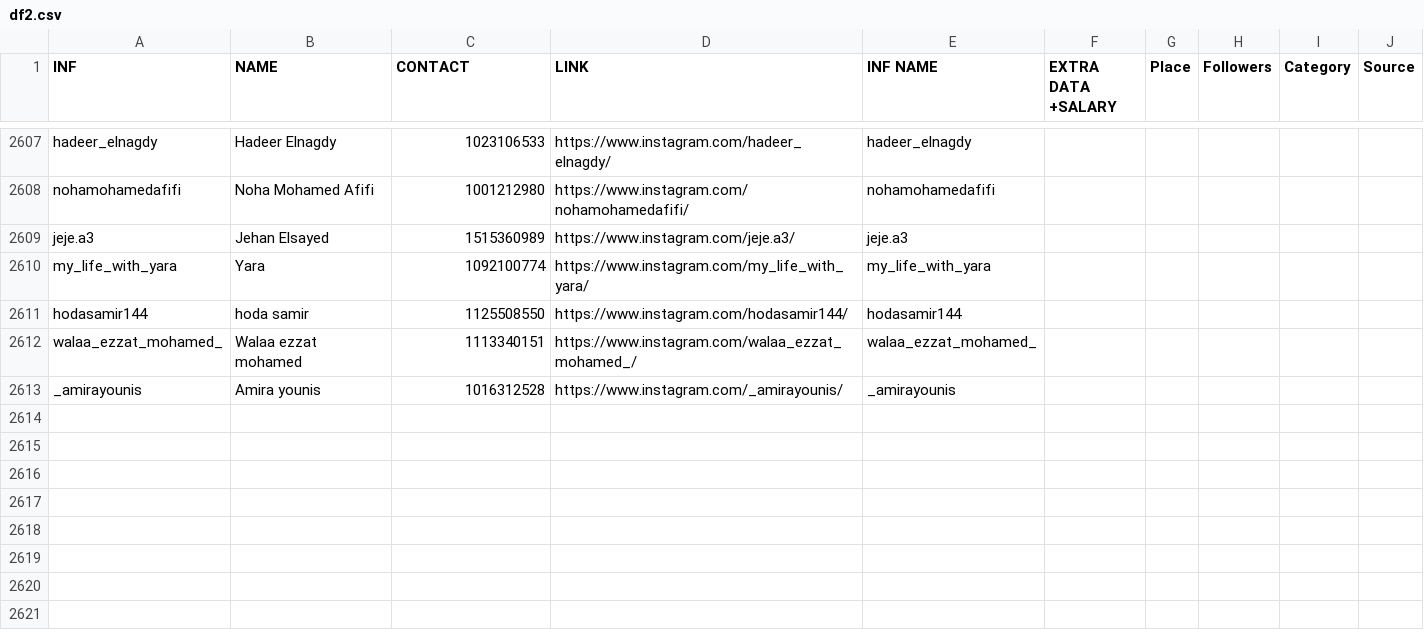
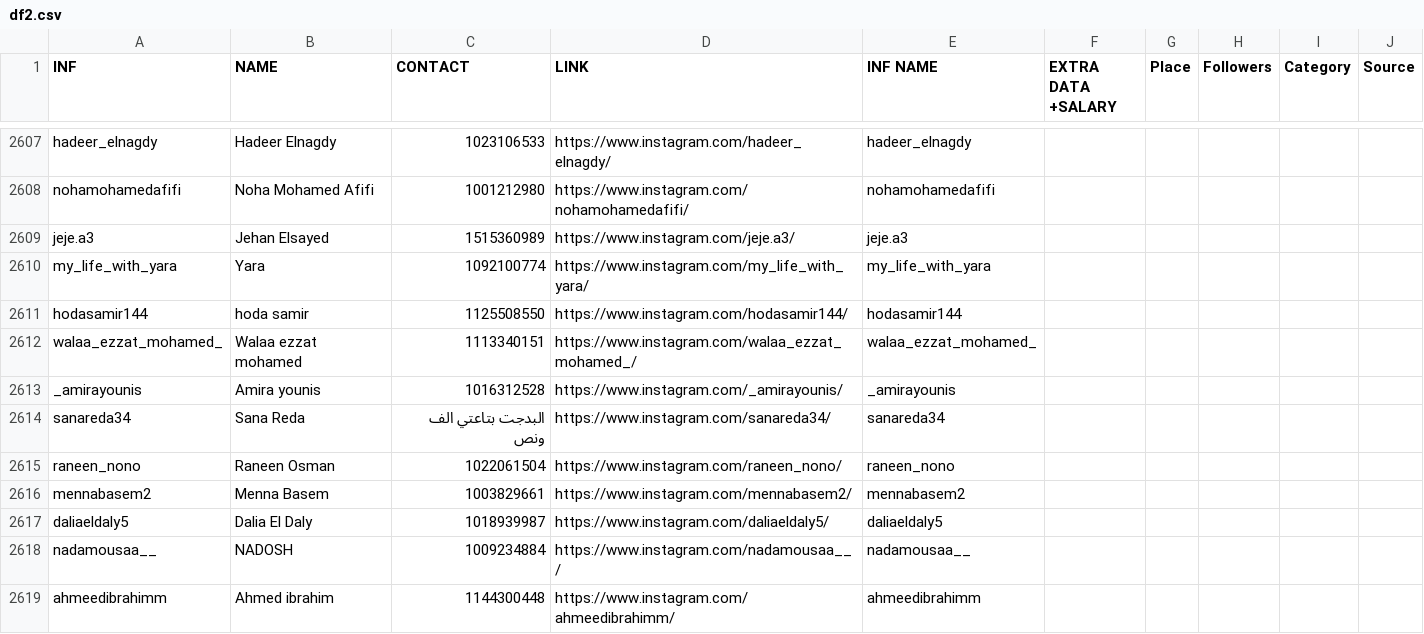
Before and after one commit to SiefShama/Contact_Search, a CSV file: df2.csv, drawn as a sheet; only a part is shown, gaps mark what is left out; the diff names each change by its address in the sheet, - before the commit and + after, or states it on an @@ line.

```diff
--- a/df2.csv
+++ b/df2.csv
+row 2614: sanareda34 | Sana Reda | البدجت بتاعتي الف ونص | https://www.instagram.com/sanareda34/ | sanareda34
+row 2615: raneen_nono | Raneen Osman | 1022061504 | https://www.instagram.com/raneen_nono/ | raneen_nono
+row 2616: mennabasem2 | Menna Basem | 1003829661 | https://www.instagram.com/mennabasem2/ | mennabasem2
+row 2617: daliaeldaly5 | Dalia El Daly | 1018939987 | https://www.instagram.com/daliaeldaly5/ | daliaeldaly5
+row 2618: nadamousaa__ | NADOSH | 1009234884 | https://www.instagram.com/nadamousaa__/ | nadamousaa__
+row 2619: ahmeedibrahimm | Ahmed ibrahim | 1144300448 | https://www.instagram.com/ahmeedibrahimm/ | ahmeedibrahimm
```
Also changed, not shown: 1 other file.
